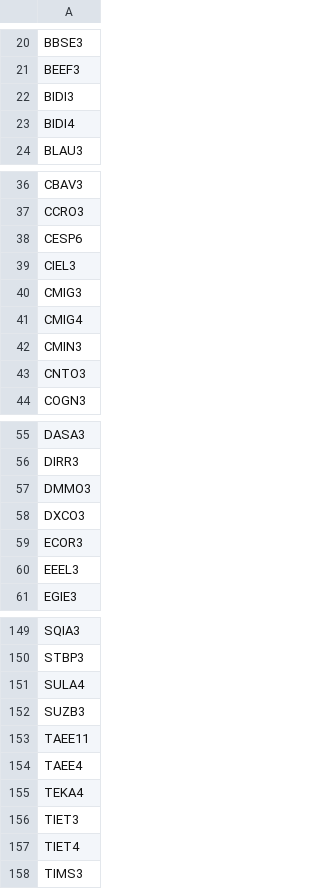
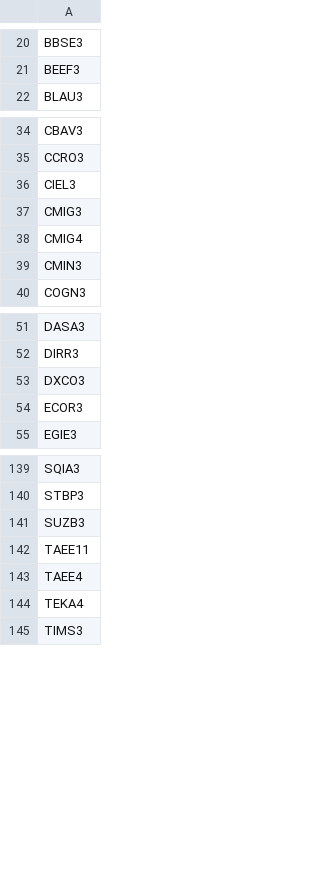
Before and after one commit to jasenovski/monetapython, a CSV file: tickers/tickers_br.csv, drawn as a sheet; only a part is shown, gaps mark what is left out; the diff covers the shown part only.

```diff
--- a/tickers/tickers_br.csv
+++ b/tickers/tickers_br.csv
@@ -21,4 +21,2 @@ BBSE3
 BEEF3
-BIDI3
-BIDI4
 BLAU3
@@ -37,3 +35,2 @@ CBAV3
 CCRO3
-CESP6
 CIEL3
@@ -42,3 +39,2 @@ CMIG4
 CMIN3
-CNTO3
 COGN3
@@ -56,6 +52,4 @@ DASA3
 DIRR3
-DMMO3
 DXCO3
 ECOR3
-EEEL3
 EGIE3
@@ -150,3 +140,2 @@ SQIA3
 STBP3
-SULA4
 SUZB3
@@ -155,4 +144,2 @@ TAEE4
 TEKA4
-TIET3
-TIET4
 TIMS3
```
Also changed, not shown: 5 removed rows elsewhere in this file, tickers/tickers_us.csv, 1 other file.
